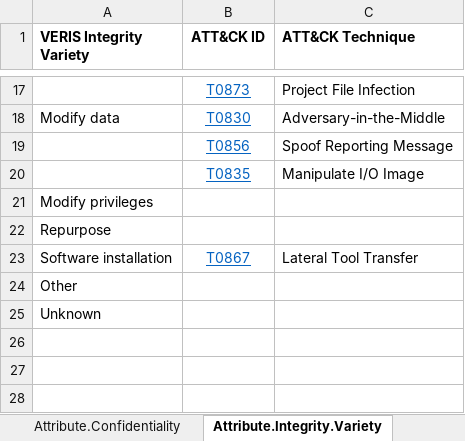
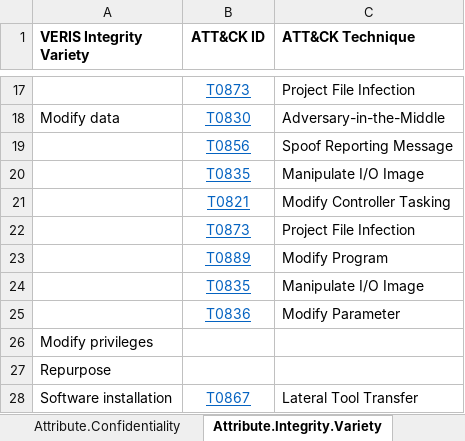
Before and after one commit to center-for-threat-informed-defense/attack_to_veris, an Excel workbook: src/mappings/ics/xlsx/veris-1_3_7-mappings-ics_v12.xlsx, sheet Attribute.Integrity.Variety, drawn as a sheet; only a part is shown, gaps mark what is left out; the shorter side is filled out with more unchanged rows; values as stored, in another font and other column widths than the file's, no borders; the diff names each change by its address in the sheet, - before the commit and + after, or states it on an @@ line.

```diff
--- a/src/mappings/ics/xlsx/veris-1_3_7-mappings-ics_v12.xlsx (sheet Attribute.Integrity.Variety)
+++ b/src/mappings/ics/xlsx/veris-1_3_7-mappings-ics_v12.xlsx (sheet Attribute.Integrity.Variety)
+row 21:  | T0821 | Modify Controller Tasking
+row 22:  | T0873 | Project File Infection
+row 23:  | T0889 | Modify Program
+row 24:  | T0835 | Manipulate I/O Image
+row 25:  | T0836 | Modify Parameter
```
Also changed, not shown: sheet Attribute.Confidentiality, src/mappings/mobile/xlsx/veris-1_3_7-mappings-mobile_v12.xlsx, 45 other files.
